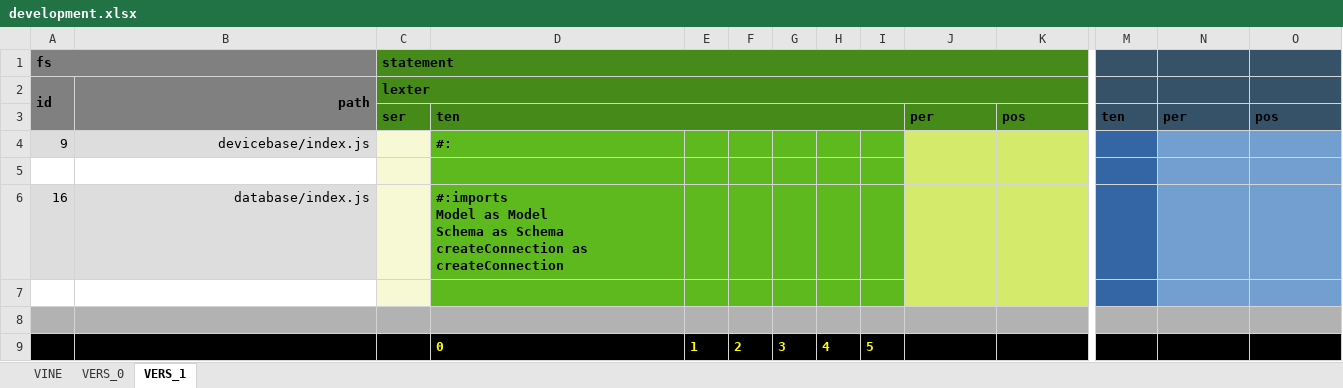
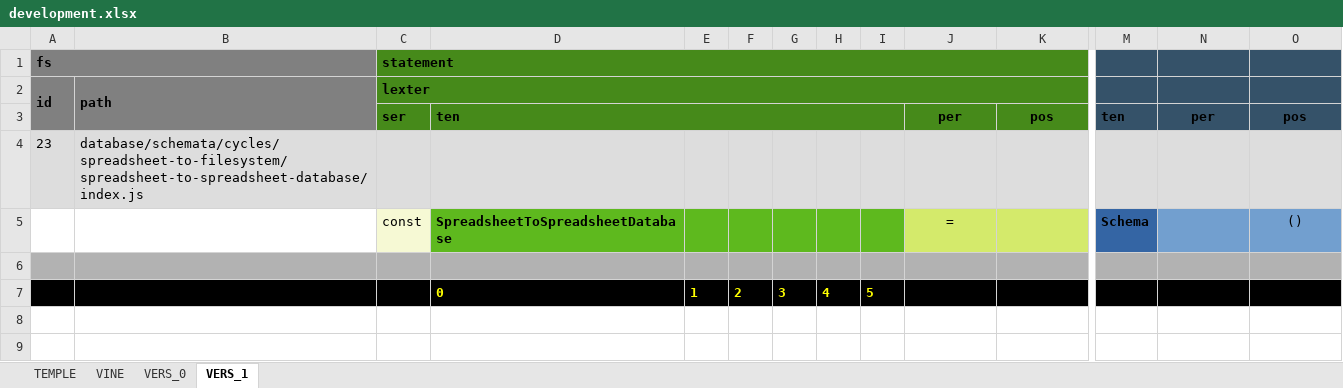
Before and after one commit to thomaspatrickwelborn/Digital-Flux-Capacitor, an Excel workbook: demonstrament/projects/001/development.xlsx, sheet VERS_1, drawn as a sheet; only a part is shown, gaps mark what is left out; values as stored, in another font and other column widths than the file's, no borders; removed rows and columns are numbered as before the commit, all else as after; rows hold the shown columns only; ↵ is a line break in a cell; the diff names each change by its address in the sheet, - before the commit and + after, or states it on an @@ line.

```diff
--- a/demonstrament/projects/001/development.xlsx (sheet VERS_1)
+++ b/demonstrament/projects/001/development.xlsx (sheet VERS_1)
+sheet tab: TEMPLE
-B2 alignment: right
+B2 alignment: left
-J3:K3 alignment: left
+J3:K3 alignment: center
-N3:O3 alignment: left
+N3:O3 alignment: center
-row 4: 9 | devicebase/index.js |  | #:
-row 4: (empty)
+row 4: 23 | database/schemata/cycles/spreadsheet-to-filesystem/spreadsheet-to-spreadsheet-database/index.js
-A4:B4 fill: none
+A4:B4 fill: #DDDDDD
-C4 fill: #F6F9D4
+C4 fill: #DDDDDD
-D4:I4 fill: #5EB91E
+D4:I4 fill: #DDDDDD
-J4:K4 fill: #D4EA6B
+J4:K4 fill: #DDDDDD
-M4 fill: #3465A4
+M4 fill: #DDDDDD
-N4:O4 fill: #729FCF
+N4:O4 fill: #DDDDDD
-row 6: 16 | database/index.js |  | #:imports ↵ Model as Model ↵ Schema as Schema ↵ createConnection as createConnection
-row 5: (empty)
+row 5:  |  | const | SpreadsheetToSpreadsheetDatabase |  |  |  |  |  | = |  | Schema |  | ()
```
Also changed, not shown: sheet VINE, 5 other files.
